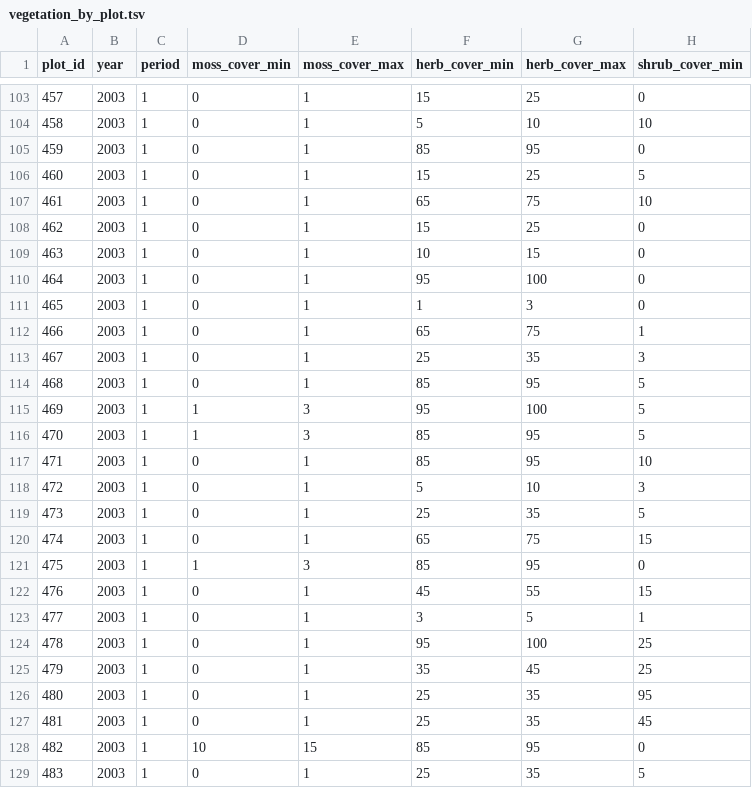
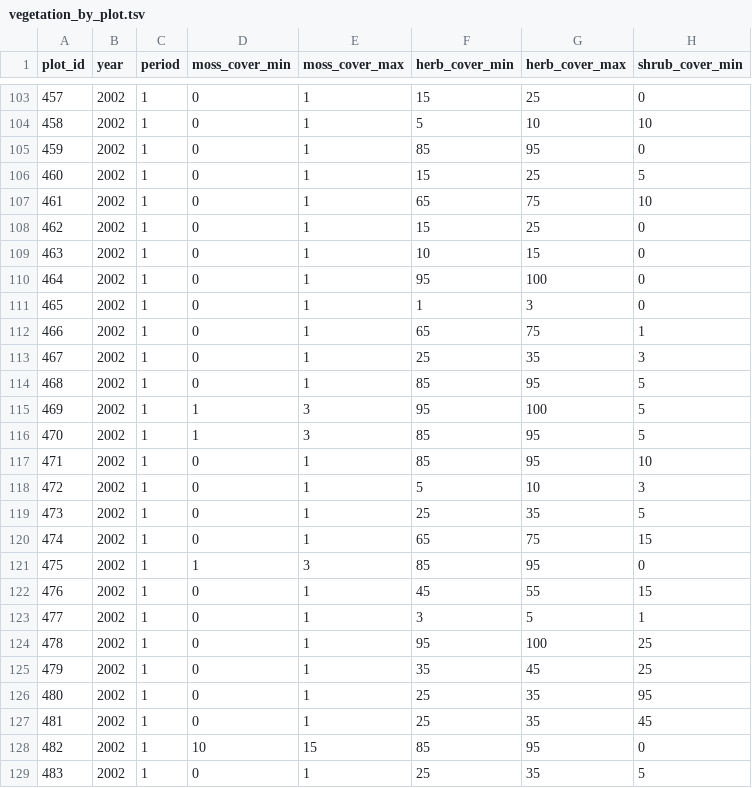
Before and after one commit to inbo/forresdat, a TSV file: data/vegetation_by_plot.tsv, drawn as a sheet; only a part is shown, gaps mark what is left out; the diff covers the shown part only; the diff names each change by its address in the sheet, - before the commit and + after, or states it on an @@ line.

```diff
--- a/data/vegetation_by_plot.tsv
+++ b/data/vegetation_by_plot.tsv
-B103:B129 (year): 2003
+B103:B129 (year): 2002
```
Also changed, not shown: 94 edited cells elsewhere in this file, 2 other files.
